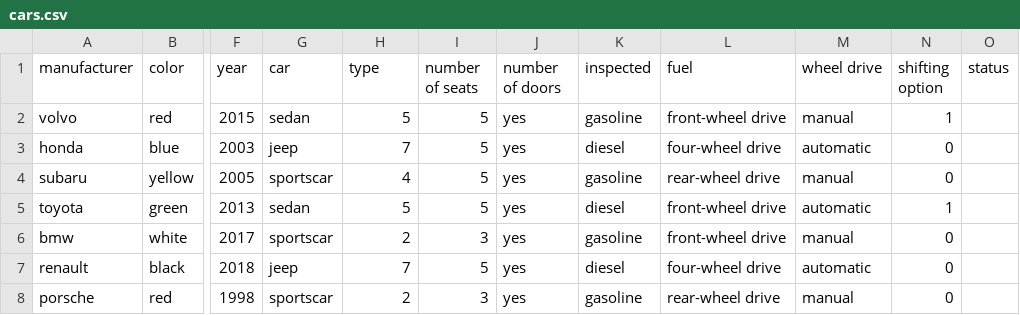
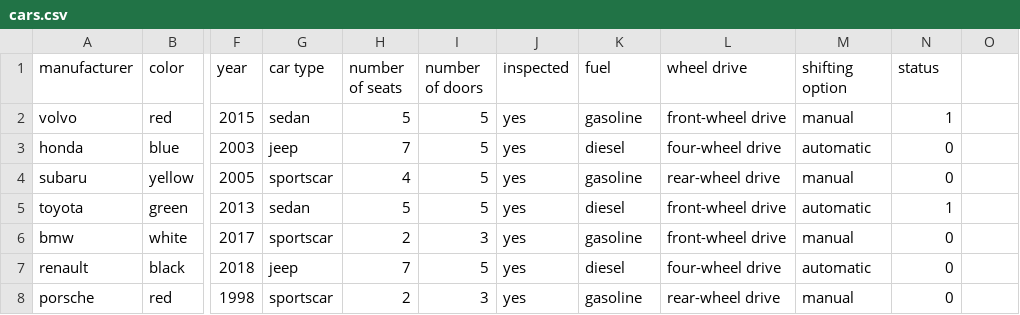
Before and after one commit to Arnarinn/ABIS, a CSV file: data/cars.csv, drawn as a sheet; only a part is shown, gaps mark what is left out; the diff names each change by its address in the sheet, - before the commit and + after, or states it on an @@ line.

Commit message:
Fixed a typo

```diff
--- a/data/cars.csv
+++ b/data/cars.csv
-G1: car
+G1: car type
-H1: type
+H1: number of seats
-I1: number of seats
+I1: number of doors
-J1: number of doors
+J1: inspected
-K1: inspected
+K1: fuel
-L1: fuel
+L1: wheel drive
-M1: wheel drive
+M1: shifting option
-N1: shifting option
+N1: status
-O1: status
+O1: (empty)
```
